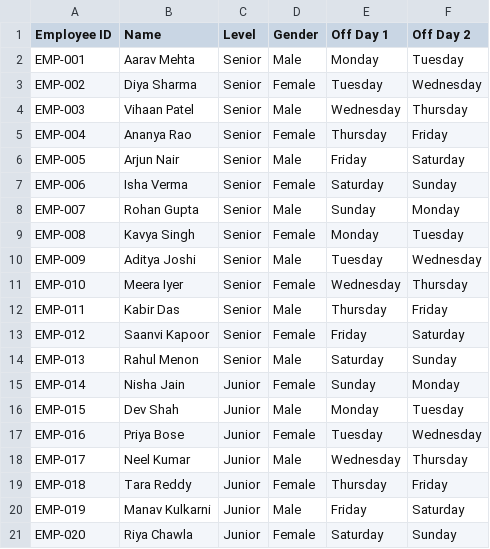
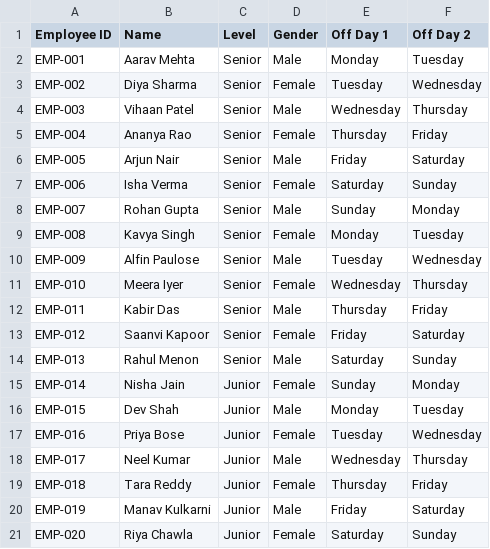
Before and after one commit to aaronvmeprathu/Shift_Management_System, a CSV file: data/employees.csv, drawn as a sheet.

```diff
--- a/data/employees.csv
+++ b/data/employees.csv
@@ -9,3 +9,3 @@ EMP-007,Rohan Gupta,Senior,Male,Sunday,Monday
 EMP-008,Kavya Singh,Senior,Female,Monday,Tuesday
-EMP-009,Aditya Joshi,Senior,Male,Tuesday,Wednesday
+EMP-009,Alfin Paulose,Senior,Male,Tuesday,Wednesday
 EMP-010,Meera Iyer,Senior,Female,Wednesday,Thursday
```
Also changed, not shown: data/shift_history.csv, 5 other files.
